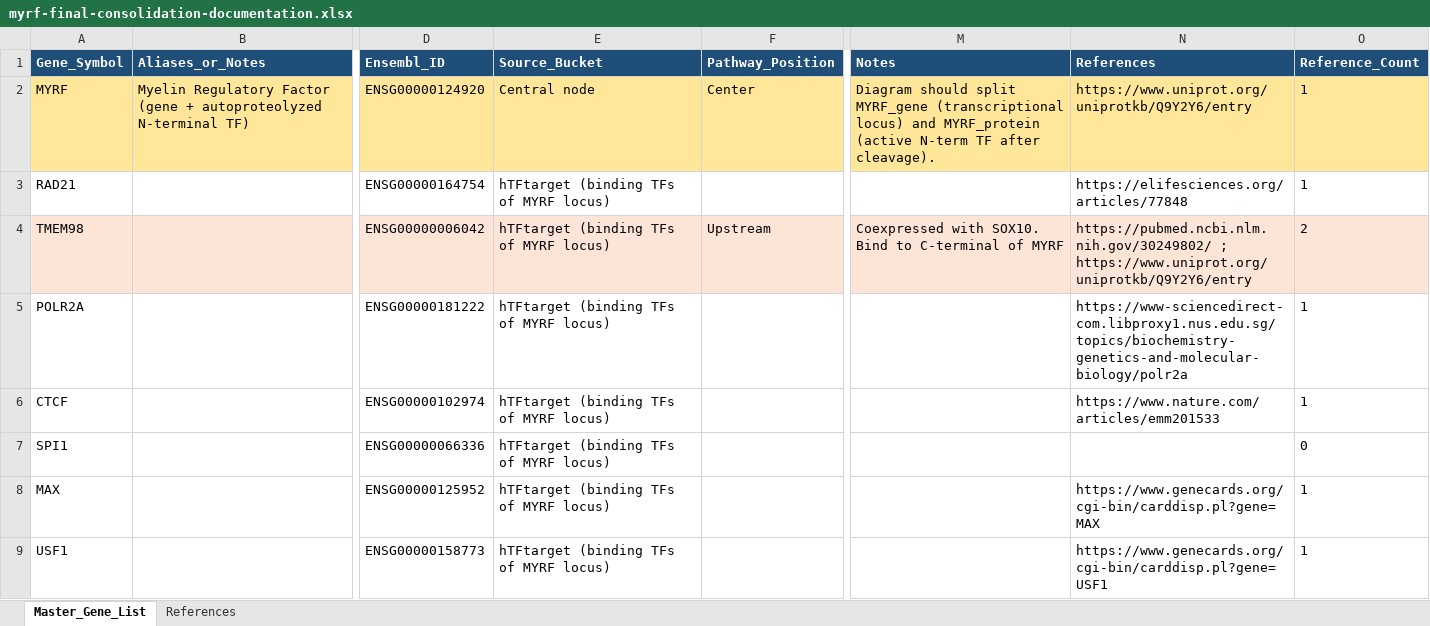
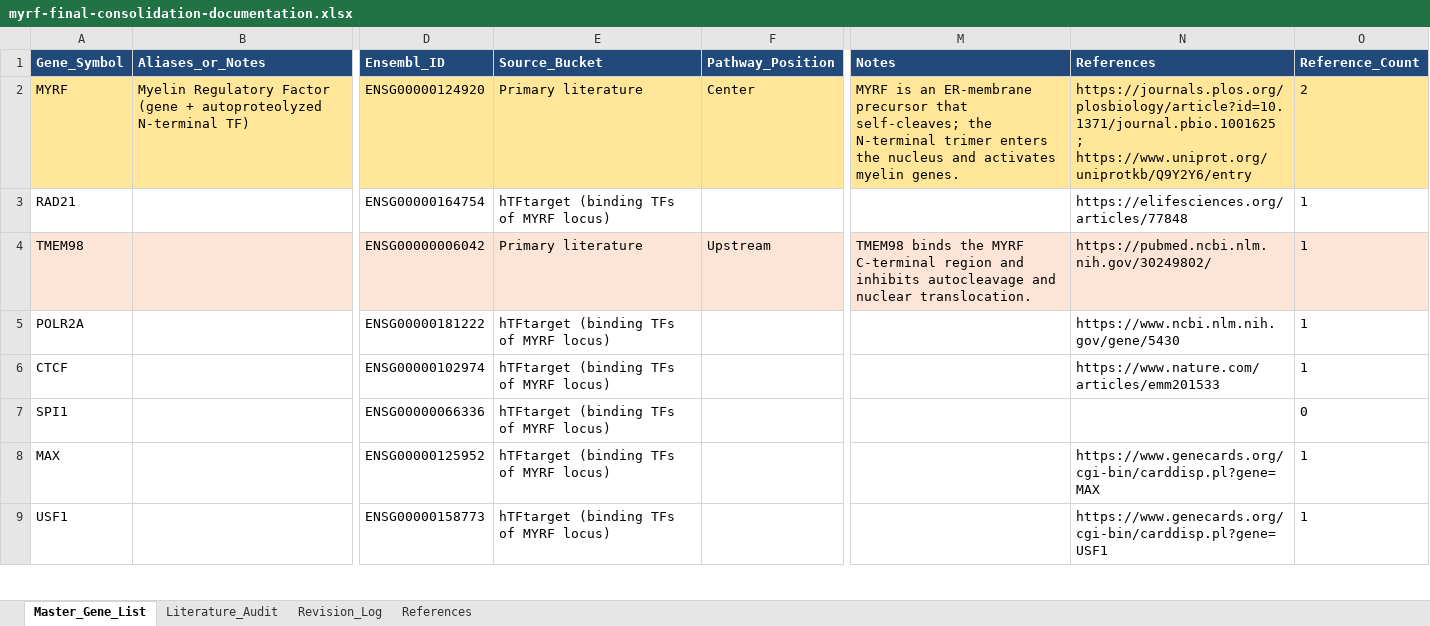
Before and after one commit to uandiqueue/myrf-kegg-pathway, an Excel workbook: raw_data/myrf-final-consolidation-documentation.xlsx, sheet Master_Gene_List, drawn as a sheet; only a part is shown, gaps mark what is left out; values as stored, in another font and other column widths than the file's, no borders; the diff covers the shown part only; the diff names each change by its address in the sheet, - before the commit and + after, or states it on an @@ line.

Commit message:
Audit MYRF pathway and document curation app

```diff
--- a/raw_data/myrf-final-consolidation-documentation.xlsx (sheet Master_Gene_List)
+++ b/raw_data/myrf-final-consolidation-documentation.xlsx (sheet Master_Gene_List)
+sheet tab: Literature_Audit
+sheet tab: Revision_Log
-E2 (Source_Bucket): Central node
+E2 (Source_Bucket): Primary literature
-M2 (Notes): Diagram should split MYRF_gene (transcriptional locus) and MYRF_protein (active N-term TF after cleavage).
+M2 (Notes): MYRF is an ER-membrane precursor that self-cleaves; the N-terminal trimer enters the nucleus and activates myelin genes.
-N2 (References): https://www.uniprot.org/uniprotkb/Q9Y2Y6/entry
+N2 (References): https://journals.plos.org/plosbiology/article?id=10.1371/journal.pbio.1001625 ; https://www.uniprot.org/uniprotkb/Q9Y2Y6/entry
-O2 (Reference_Count): 1
+O2 (Reference_Count): 2
-E4 (Source_Bucket): hTFtarget (binding TFs of MYRF locus)
+E4 (Source_Bucket): Primary literature
-M4 (Notes): Coexpressed with SOX10. Bind to C-terminal of MYRF
+M4 (Notes): TMEM98 binds the MYRF C-terminal region and inhibits autocleavage and nuclear translocation.
-N4 (References): https://pubmed.ncbi.nlm.nih.gov/30249802/ ; https://www.uniprot.org/uniprotkb/Q9Y2Y6/entry
+N4 (References): https://pubmed.ncbi.nlm.nih.gov/30249802/
-O4 (Reference_Count): 2
+O4 (Reference_Count): 1
-N5 (References): https://www-sciencedirect-com.libproxy1.nus.edu.sg/topics/biochemistry-genetics-and-molecular-biology/polr2a
+N5 (References): https://www.ncbi.nlm.nih.gov/gene/5430
```
Also changed, not shown: 145 edited cells elsewhere in this sheet, sheet References, 27 other files.
